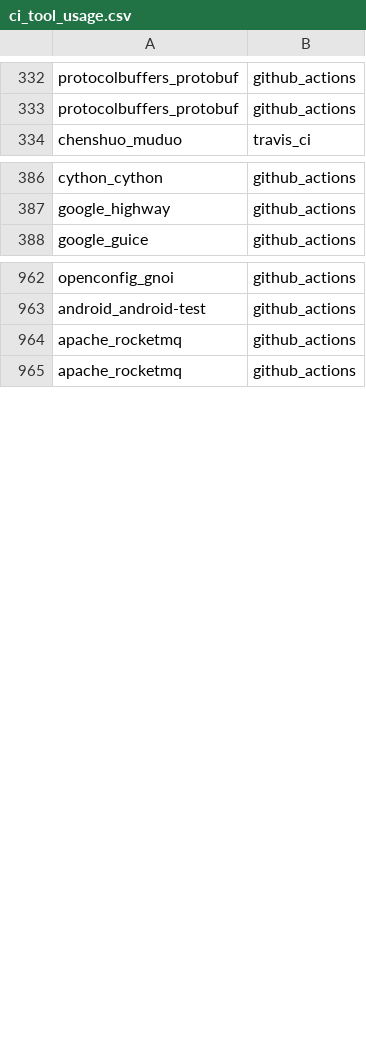
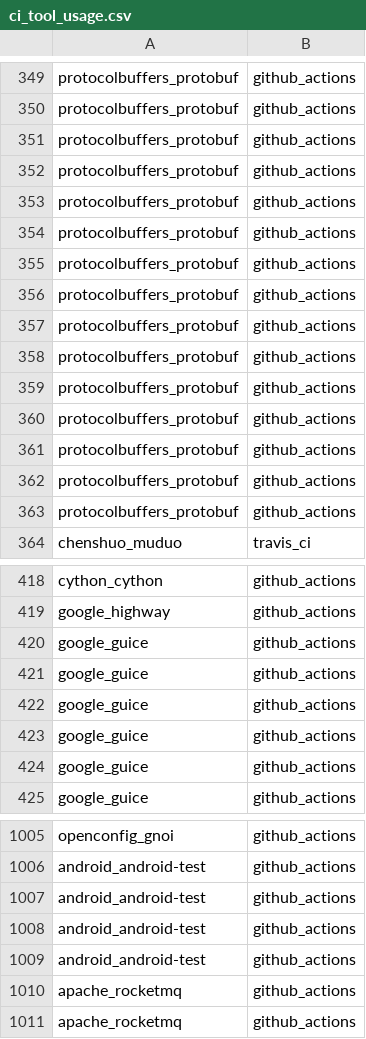
Before and after one commit to SAILResearch/replication-23-shenyu-bazel_usage, a CSV file: data/bazel-projects/ci_tool_usage.csv, drawn as a sheet; only a part is shown, gaps mark what is left out; the diff covers the shown part only; the diff names each change by its address in the sheet, - before the commit and + after, or states it on an @@ line.

```diff
--- a/data/bazel-projects/ci_tool_usage.csv
+++ b/data/bazel-projects/ci_tool_usage.csv
+row 351: protocolbuffers_protobuf | github_actions
+row 352: protocolbuffers_protobuf | github_actions
+row 353: protocolbuffers_protobuf | github_actions
+row 354: protocolbuffers_protobuf | github_actions
+row 355: protocolbuffers_protobuf | github_actions
+row 356: protocolbuffers_protobuf | github_actions
+row 357: protocolbuffers_protobuf | github_actions
+row 358: protocolbuffers_protobuf | github_actions
+row 359: protocolbuffers_protobuf | github_actions
+row 360: protocolbuffers_protobuf | github_actions
+row 361: protocolbuffers_protobuf | github_actions
+row 362: protocolbuffers_protobuf | github_actions
+row 363: protocolbuffers_protobuf | github_actions
+row 420: google_guice | github_actions
+row 421: google_guice | github_actions
+row 422: google_guice | github_actions
+row 423: google_guice | github_actions
+row 424: google_guice | github_actions
+row 1007: android_android-test | github_actions
+row 1008: android_android-test | github_actions
+row 1009: android_android-test | github_actions
```
Also changed, not shown: 72 added rows elsewhere in this file, data/maven-small-projects/build_command_arg_size.csv, data/processed/maven-large-projects-feature_usage.csv, 29 other files.
